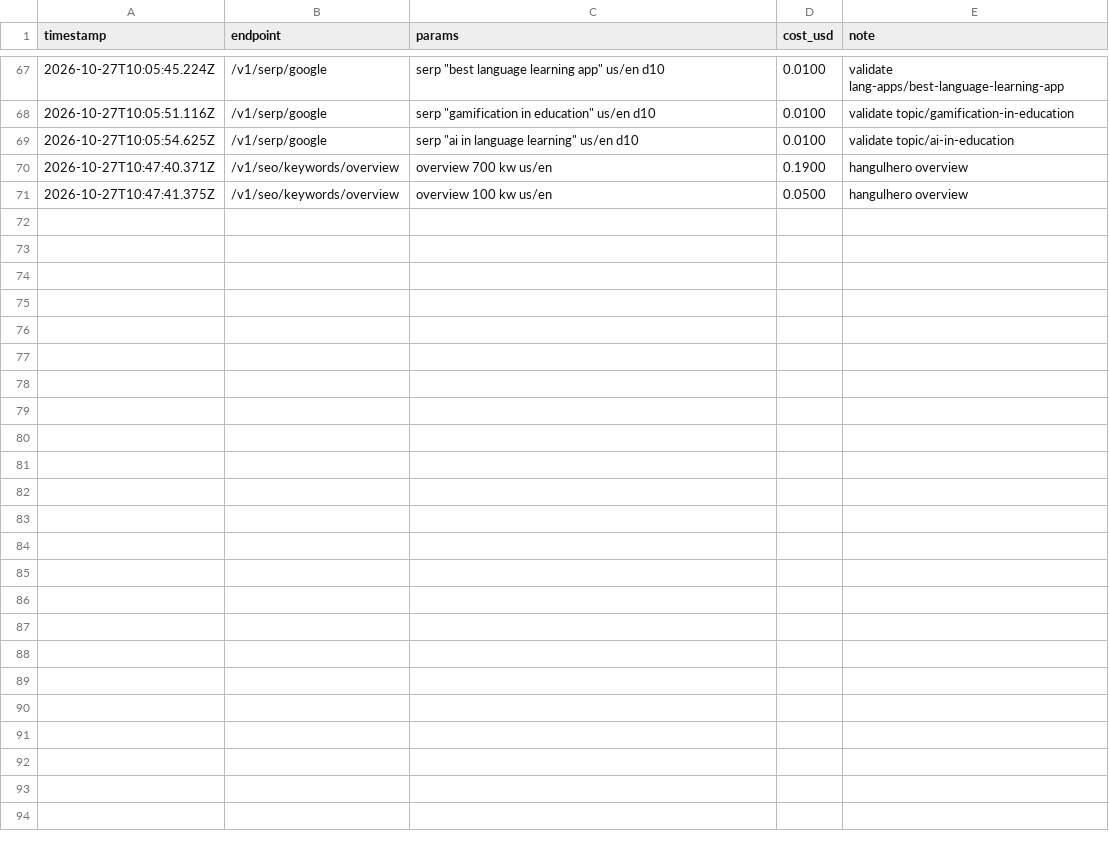
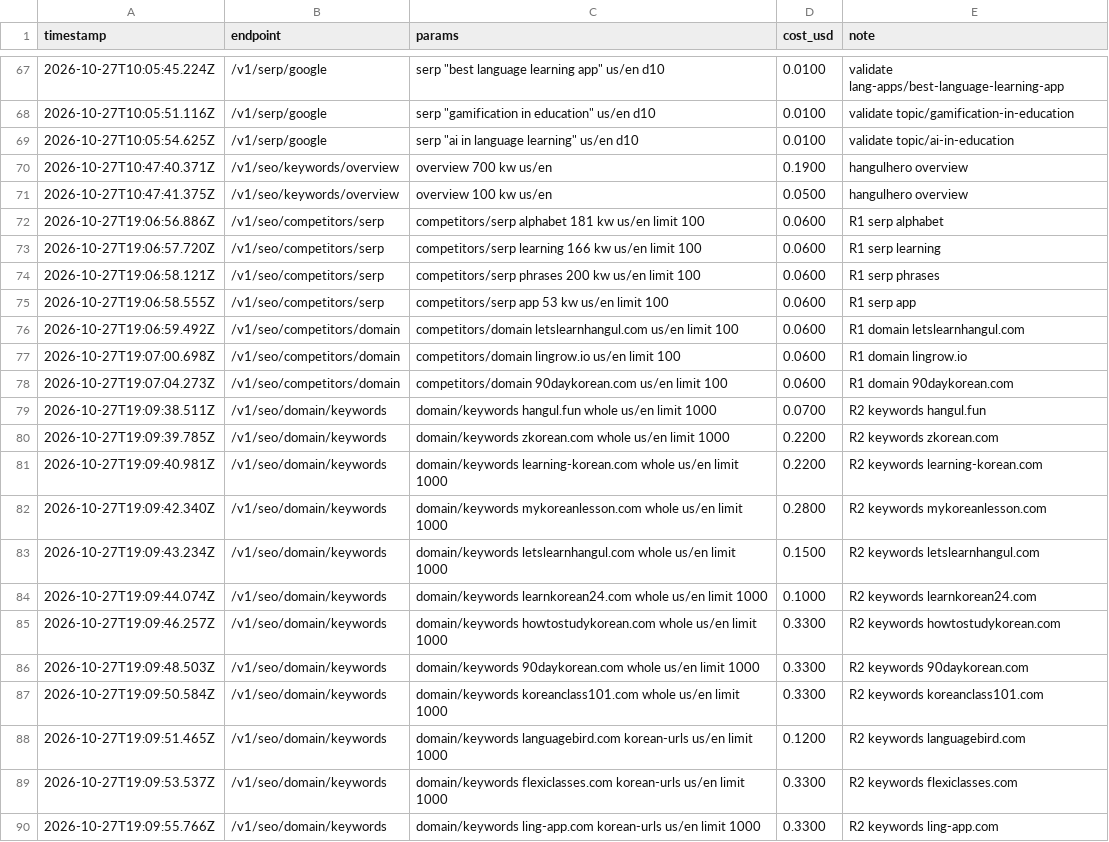
Before and after one commit to vicso-name/vicsotheme-site, a CSV file: docs/seo/research/spend.csv, drawn as a sheet; only a part is shown, gaps mark what is left out; the diff covers the shown part only; the diff names each change by its address in the sheet, - before the commit and + after, or states it on an @@ line.

```diff
--- a/docs/seo/research/spend.csv
+++ b/docs/seo/research/spend.csv
+row 72: 2026-10-27T19:06:56.886Z | /v1/seo/competitors/serp | competitors/serp alphabet 181 kw us/en limit 100 | 0.0600 | R1 serp alphabet
+row 73: 2026-10-27T19:06:57.720Z | /v1/seo/competitors/serp | competitors/serp learning 166 kw us/en limit 100 | 0.0600 | R1 serp learning
+row 74: 2026-10-27T19:06:58.121Z | /v1/seo/competitors/serp | competitors/serp phrases 200 kw us/en limit 100 | 0.0600 | R1 serp phrases
+row 75: 2026-10-27T19:06:58.555Z | /v1/seo/competitors/serp | competitors/serp app 53 kw us/en limit 100 | 0.0600 | R1 serp app
+row 76: 2026-10-27T19:06:59.492Z | /v1/seo/competitors/domain | competitors/domain letslearnhangul.com us/en limit 100 | 0.0600 | R1 domain letslearnhangul.com
+row 77: 2026-10-27T19:07:00.698Z | /v1/seo/competitors/domain | competitors/domain lingrow.io us/en limit 100 | 0.0600 | R1 domain lingrow.io
+row 78: 2026-10-27T19:07:04.273Z | /v1/seo/competitors/domain | competitors/domain 90daykorean.com us/en limit 100 | 0.0600 | R1 domain 90daykorean.com
+row 79: 2026-10-27T19:09:38.511Z | /v1/seo/domain/keywords | domain/keywords hangul.fun whole us/en limit 1000 | 0.0700 | R2 keywords hangul.fun
+row 80: 2026-10-27T19:09:39.785Z | /v1/seo/domain/keywords | domain/keywords zkorean.com whole us/en limit 1000 | 0.2200 | R2 keywords zkorean.com
+row 81: 2026-10-27T19:09:40.981Z | /v1/seo/domain/keywords | domain/keywords learning-korean.com whole us/en limit 1000 | 0.2200 | R2 keywords learning-korean.com
+row 82: 2026-10-27T19:09:42.340Z | /v1/seo/domain/keywords | domain/keywords mykoreanlesson.com whole us/en limit 1000 | 0.2800 | R2 keywords mykoreanlesson.com
+row 83: 2026-10-27T19:09:43.234Z | /v1/seo/domain/keywords | domain/keywords letslearnhangul.com whole us/en limit 1000 | 0.1500 | R2 keywords letslearnhangul.com
+row 84: 2026-10-27T19:09:44.074Z | /v1/seo/domain/keywords | domain/keywords learnkorean24.com whole us/en limit 1000 | 0.1000 | R2 keywords learnkorean24.com
+row 85: 2026-10-27T19:09:46.257Z | /v1/seo/domain/keywords | domain/keywords howtostudykorean.com whole us/en limit 1000 | 0.3300 | R2 keywords howtostudykorean.com
+row 86: 2026-10-27T19:09:48.503Z | /v1/seo/domain/keywords | domain/keywords 90daykorean.com whole us/en limit 1000 | 0.3300 | R2 keywords 90daykorean.com
+row 87: 2026-10-27T19:09:50.584Z | /v1/seo/domain/keywords | domain/keywords koreanclass101.com whole us/en limit 1000 | 0.3300 | R2 keywords koreanclass101.com
+row 88: 2026-10-27T19:09:51.465Z | /v1/seo/domain/keywords | domain/keywords languagebird.com korean-urls us/en limit 1000 | 0.1200 | R2 keywords languagebird.com
+row 89: 2026-10-27T19:09:53.537Z | /v1/seo/domain/keywords | domain/keywords flexiclasses.com korean-urls us/en limit 1000 | 0.3300 | R2 keywords flexiclasses.com
+row 90: 2026-10-27T19:09:55.766Z | /v1/seo/domain/keywords | domain/keywords ling-app.com korean-urls us/en limit 1000 | 0.3300 | R2 keywords ling-app.com
```
Also changed, not shown: 9 added rows elsewhere in this file, 11 other files.
